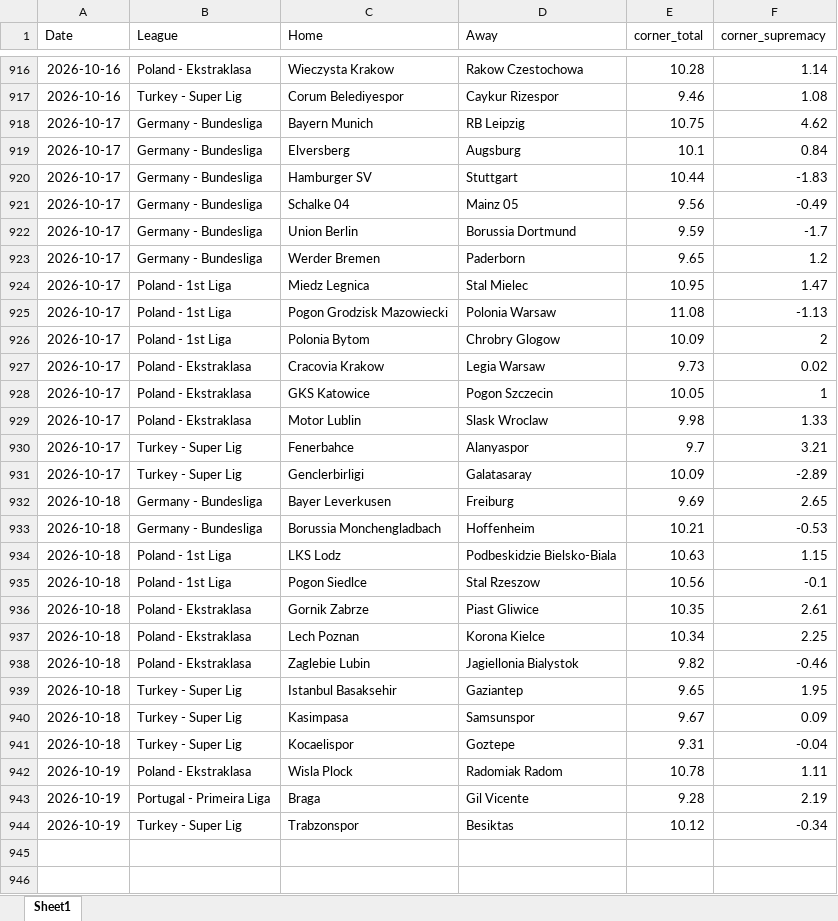
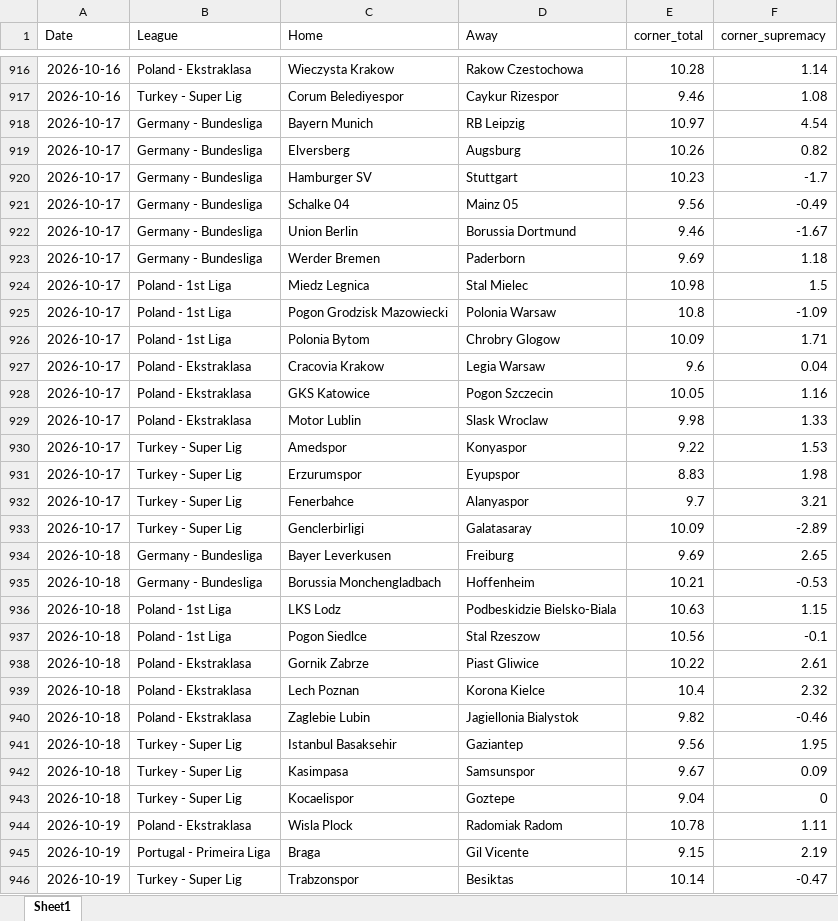
Before and after one commit to super-luke-chambers/pin_scraper, an Excel workbook: outputs/pinnacle_corners_historical.xlsx, sheet Sheet1, drawn as a sheet; only a part is shown, gaps mark what is left out; values as stored, in another font and other column widths than the file's, no borders; addresses are those after the commit; the diff names each change by its address in the sheet, - before the commit and + after, or states it on an @@ line.

```diff
--- a/outputs/pinnacle_corners_historical.xlsx (sheet Sheet1)
+++ b/outputs/pinnacle_corners_historical.xlsx (sheet Sheet1)
-E918 (corner_total): 10.75
+E918 (corner_total): 10.97
-F918 (corner_supremacy): 4.62
+F918 (corner_supremacy): 4.54
-E919 (corner_total): 10.1
+E919 (corner_total): 10.26
-F919 (corner_supremacy): 0.84
+F919 (corner_supremacy): 0.82
-E920 (corner_total): 10.44
+E920 (corner_total): 10.23
-F920 (corner_supremacy): -1.83
+F920 (corner_supremacy): -1.7
-E922 (corner_total): 9.59
+E922 (corner_total): 9.46
-F922 (corner_supremacy): -1.7
+F922 (corner_supremacy): -1.67
-E923 (corner_total): 9.65
+E923 (corner_total): 9.69
-F923 (corner_supremacy): 1.2
+F923 (corner_supremacy): 1.18
-E924 (corner_total): 10.95
+E924 (corner_total): 10.98
-F924 (corner_supremacy): 1.47
+F924 (corner_supremacy): 1.5
-E925 (corner_total): 11.08
+E925 (corner_total): 10.8
-F925 (corner_supremacy): -1.13
+F925 (corner_supremacy): -1.09
-F926 (corner_supremacy): 2
+F926 (corner_supremacy): 1.71
-E927 (corner_total): 9.73
+E927 (corner_total): 9.6
-F927 (corner_supremacy): 0.02
+F927 (corner_supremacy): 0.04
-F928 (corner_supremacy): 1
+F928 (corner_supremacy): 1.16
+row 930: 2026-10-17 | Turkey - Super Lig | Amedspor | Konyaspor | 9.22 | 1.53
+row 931: 2026-10-17 | Turkey - Super Lig | Erzurumspor | Eyupspor | 8.83 | 1.98
-E938 (corner_total): 10.35
+E938 (corner_total): 10.22
-E939 (corner_total): 10.34
+E939 (corner_total): 10.4
-F939 (corner_supremacy): 2.25
+F939 (corner_supremacy): 2.32
-E941 (corner_total): 9.65
+E941 (corner_total): 9.56
-E943 (corner_total): 9.31
+E943 (corner_total): 9.04
-F943 (corner_supremacy): -0.04
+F943 (corner_supremacy): 0
-E945 (corner_total): 9.28
+E945 (corner_total): 9.15
-E946 (corner_total): 10.12
+E946 (corner_total): 10.14
-F946 (corner_supremacy): -0.34
+F946 (corner_supremacy): -0.47
```
Also changed, not shown: outputs/pinnacle_odds_data.xlsx, 2 other files.
